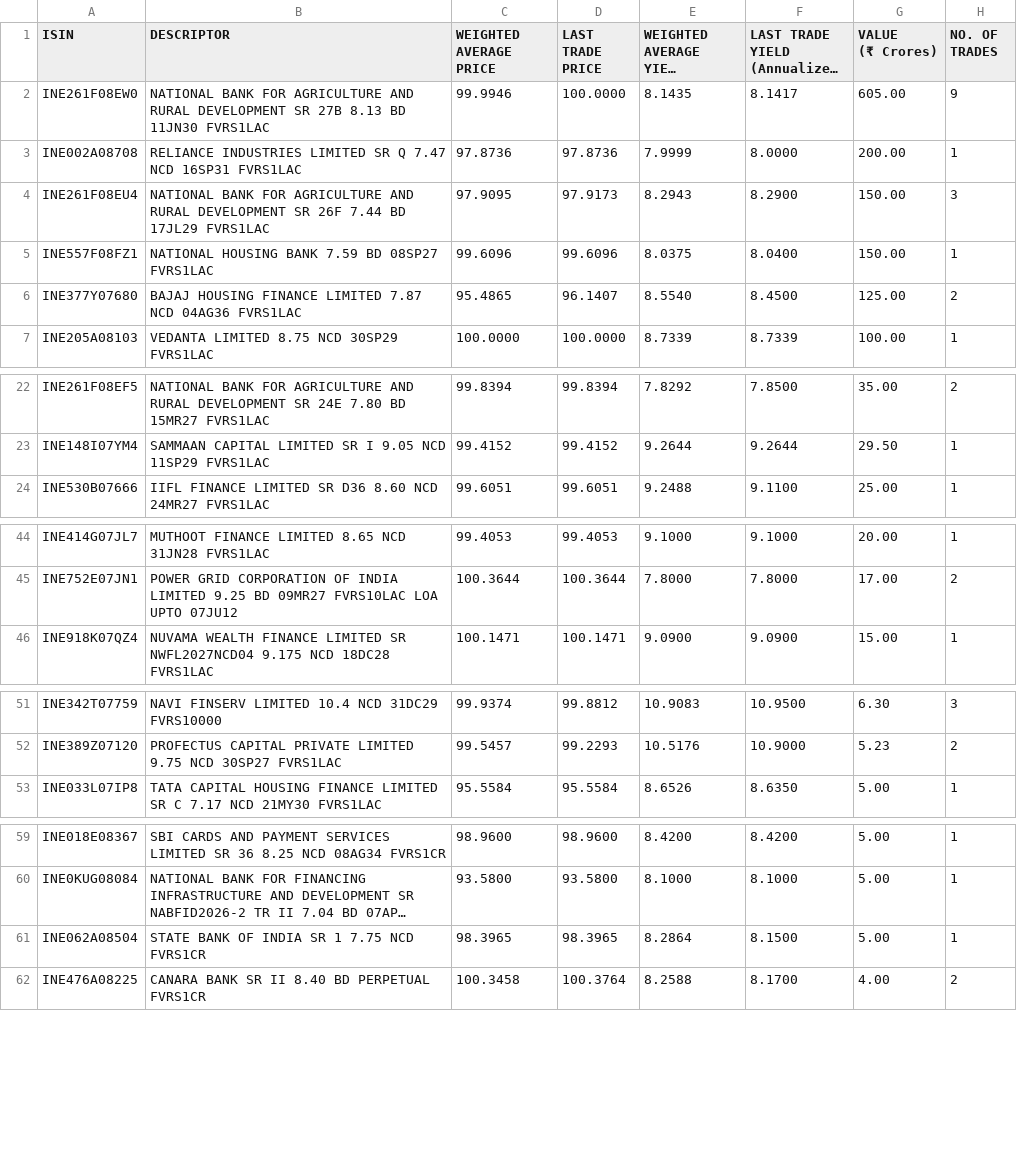
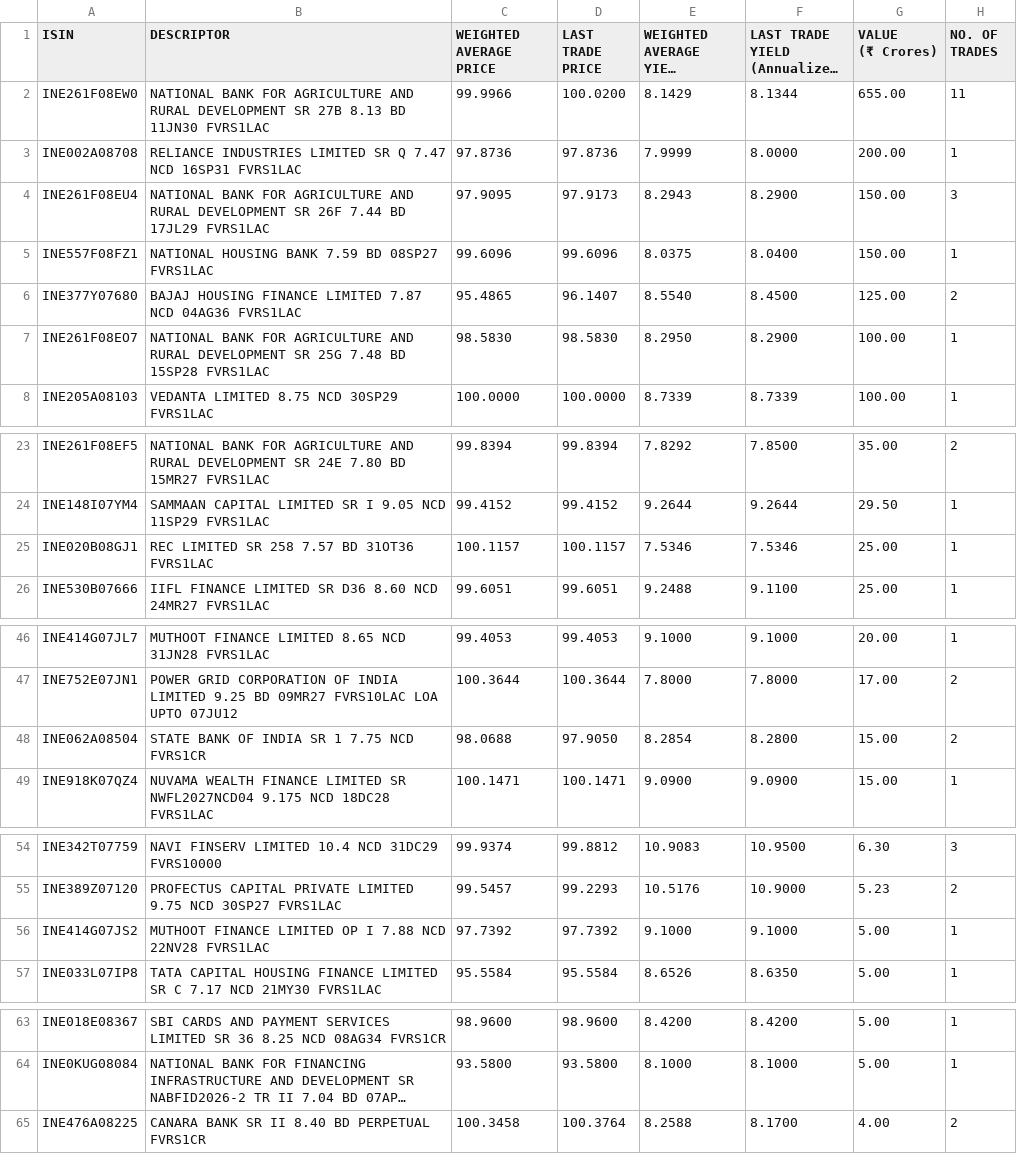
Before and after one commit to swayamjitdalai-bit/debt-market-dashboard, a CSV file: data/cbrics.csv, drawn as a sheet; only a part is shown, gaps mark what is left out; long unchanged cells end in …; removed rows and columns are numbered as before the commit, all else as after; the diff names each change by its address in the sheet, - before the commit and + after, or states it on an @@ line.

```diff
--- a/data/cbrics.csv
+++ b/data/cbrics.csv
-C2 (WEIGHTED AVERAGE PRICE): 99.9946
+C2 (WEIGHTED AVERAGE PRICE): 99.9966
-D2 (LAST TRADE PRICE): 100.0000
+D2 (LAST TRADE PRICE): 100.0200
-E2 (WEIGHTED AVERAGE YIELD (YTM) (%)): 8.1435
+E2 (WEIGHTED AVERAGE YIELD (YTM) (%)): 8.1429
-F2: 8.1417
+F2: 8.1344
-G2 (VALUE (₹ Crores)): 605.00
+G2 (VALUE (₹ Crores)): 655.00
-H2 (NO. OF TRADES): 9
+H2 (NO. OF TRADES): 11
+row 7: INE261F08EO7 | NATIONAL BANK FOR AGRICULTURE AND RURAL DEVELOPMENT SR 25G 7.48 BD 15SP28 FVRS1LAC | 98.5830 | 98.5830 | 8.2950 | 8.2900 | 100.00 | 1
+row 25: INE020B08GJ1 | REC LIMITED SR 258 7.57 BD 31OT36 FVRS1LAC | 100.1157 | 100.1157 | 7.5346 | 7.5346 | 25.00 | 1
+row 48: INE062A08504 | STATE BANK OF INDIA SR 1 7.75 NCD FVRS1CR | 98.0688 | 97.9050 | 8.2854 | 8.2800 | 15.00 | 2
+row 56: INE414G07JS2 | MUTHOOT FINANCE LIMITED OP I 7.88 NCD 22NV28 FVRS1LAC | 97.7392 | 97.7392 | 9.1000 | 9.1000 | 5.00 | 1
-row 61: INE062A08504 | STATE BANK OF INDIA SR 1 7.75 NCD FVRS1CR | 98.3965 | 98.3965 | 8.2864 | 8.1500 | 5.00 | 1
```
Also changed, not shown: 5 other files.
